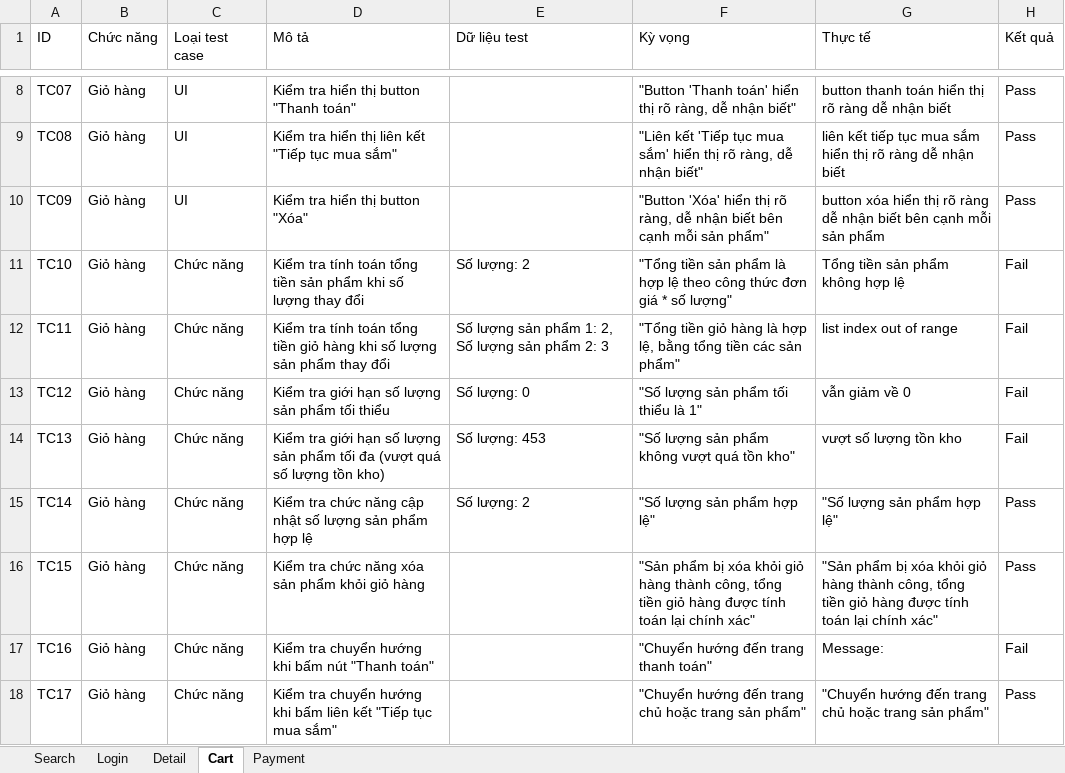
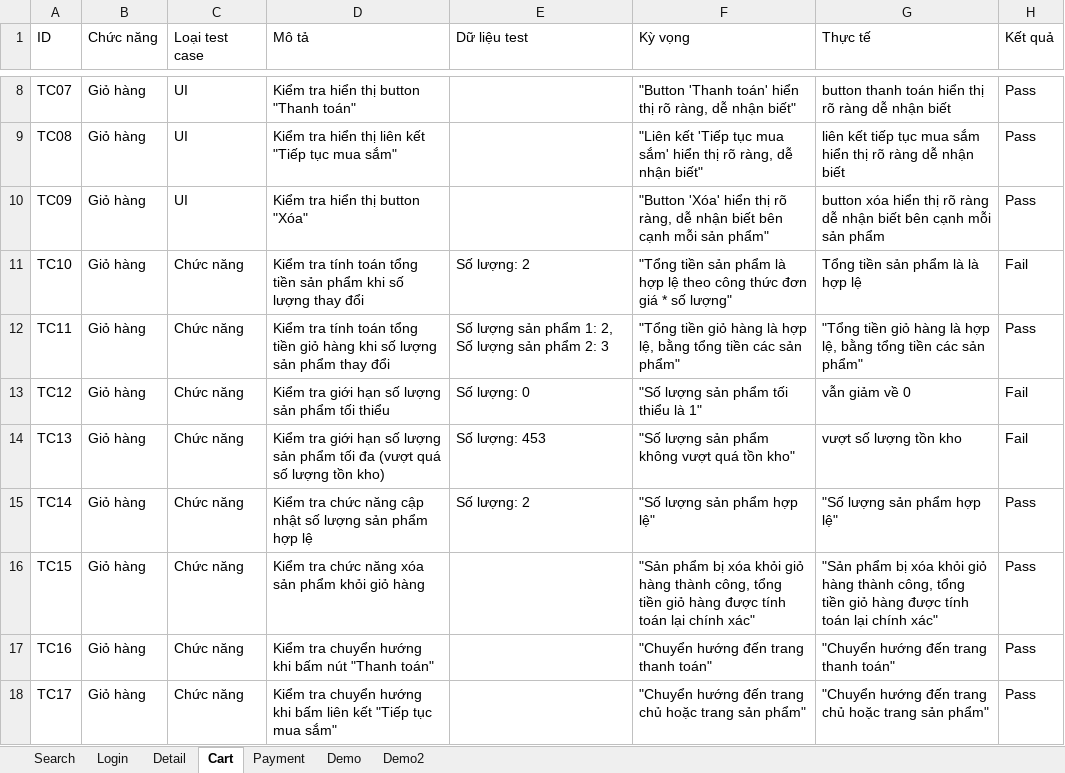
Before and after one commit to son19042003/Graduation_Project, an Excel workbook: data/testcases/testcases.xlsx, sheet Cart, drawn as a sheet; only a part is shown, gaps mark what is left out; values as stored, in another font and other column widths than the file's, no borders; the diff names each change by its address in the sheet, - before the commit and + after, or states it on an @@ line.

```diff
--- a/data/testcases/testcases.xlsx (sheet Cart)
+++ b/data/testcases/testcases.xlsx (sheet Cart)
+sheet tab: Demo
+sheet tab: Demo2
-G11 (Thực tế): Tổng tiền sản phẩm không hợp lệ
+G11 (Thực tế): Tổng tiền sản phẩm là là hợp lệ
-G12 (Thực tế): list index out of range
+G12 (Thực tế): "Tổng tiền giỏ hàng là hợp lệ, bằng tổng tiền các sản phẩm"
-H12 (Kết quả): Fail
+H12 (Kết quả): Pass
-G17 (Thực tế): Message:
+G17 (Thực tế): "Chuyển hướng đến trang thanh toán"
-H17 (Kết quả): Fail
+H17 (Kết quả): Pass
```
Also changed, not shown: sheet Payment, sheet Detail, 37 other files.
